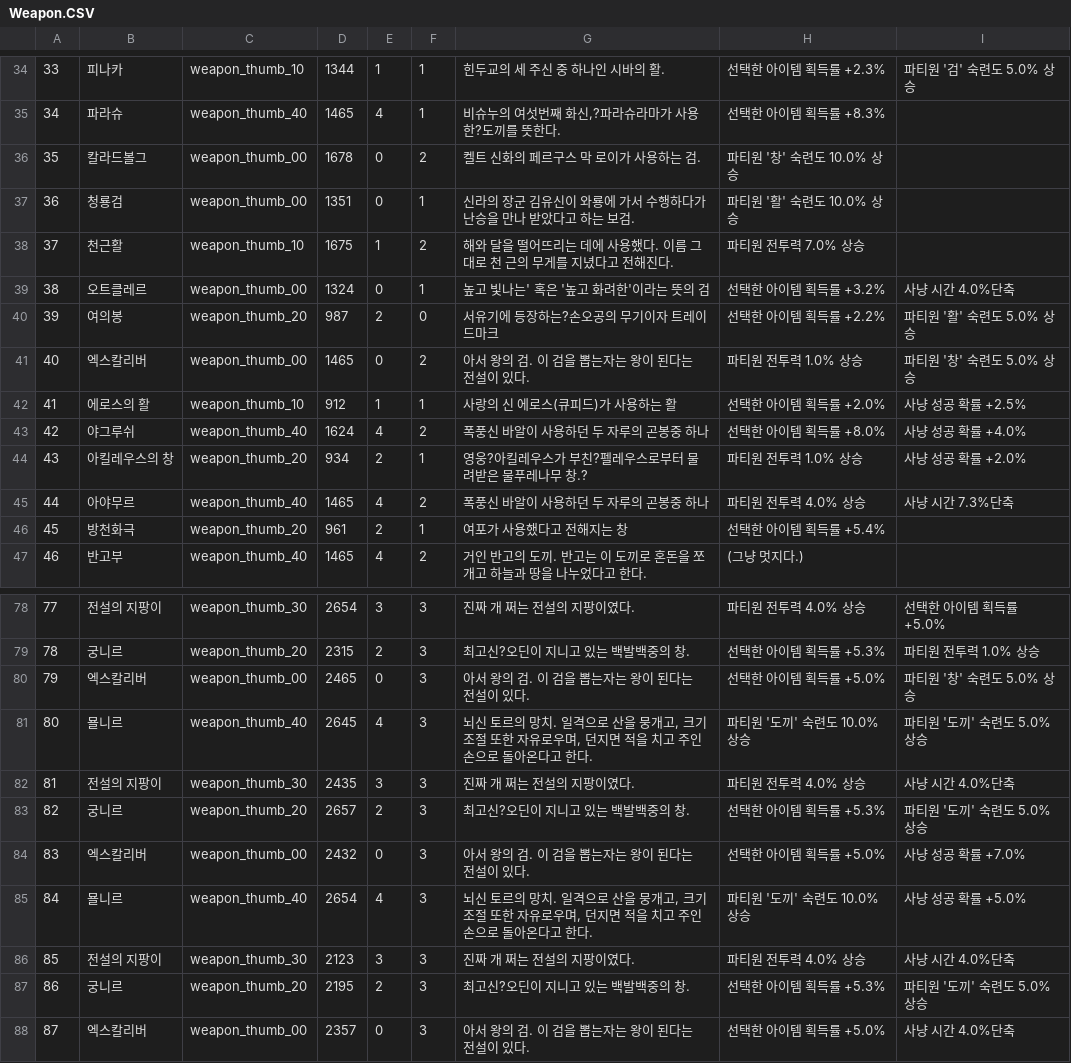
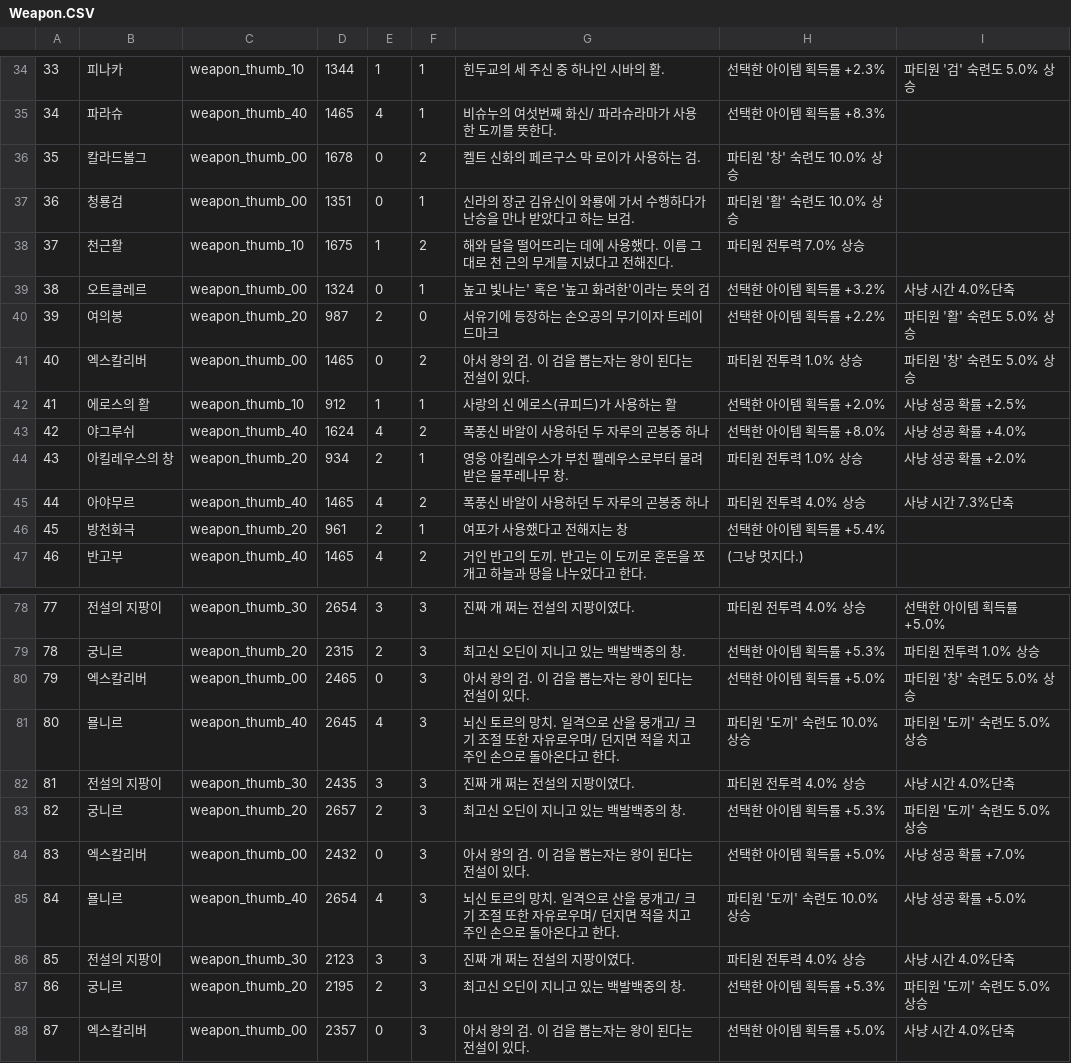
Before and after one commit to jsh6858/LegendaryShop, a CSV file: DApp/Assets/Resources/Data/Weapon.CSV, drawn as a sheet; only a part is shown, gaps mark what is left out; the diff covers the shown part only.

```diff
--- a/DApp/Assets/Resources/Data/Weapon.CSV
+++ b/DApp/Assets/Resources/Data/Weapon.CSV
@@ -34,3 +34,3 @@
 33,피나카,weapon_thumb_10,1344,1,1,힌두교의 세 주신 중 하나인 시바의 활.,선택한 아이템 획득률 +2.3%,파티원 '검' 숙련도 5.0% 상승
-34,파라슈,weapon_thumb_40,1465,4,1,"비슈누의 여섯번째 화신,?파라슈라마가 사용한?도끼를 뜻한다.",선택한 아이템 획득률 +8.3%,
+34,파라슈,weapon_thumb_40,1465,4,1,비슈누의 여섯번째 화신/ 파라슈라마가 사용한 도끼를 뜻한다.,선택한 아이템 획득률 +8.3%,
 35,칼라드볼그,weapon_thumb_00,1678,0,2,켈트 신화의 페르구스 막 로이가 사용하는 검.,파티원 '창' 숙련도 10.0% 상승,
@@ -39,3 +39,3 @@
 38,오트클레르,weapon_thumb_00,1324,0,1,높고 빛나는' 혹은 '높고 화려한'이라는 뜻의 검,선택한 아이템 획득률 +3.2%,사냥 시간 4.0%단축
-39,여의봉,weapon_thumb_20,987,2,0,서유기에 등장하는?손오공의 무기이자 트레이드마크,선택한 아이템 획득률 +2.2%,파티원 '활' 숙련도 5.0% 상승
+39,여의봉,weapon_thumb_20,987,2,0,서유기에 등장하는 손오공의 무기이자 트레이드마크,선택한 아이템 획득률 +2.2%,파티원 '활' 숙련도 5.0% 상승
 40,엑스칼리버,weapon_thumb_00,1465,0,2,아서 왕의 검. 이 검을 뽑는자는 왕이 된다는 전설이 있다.,파티원 전투력 1.0% 상승 ,파티원 '창' 숙련도 5.0% 상승
@@ -43,3 +43,3 @@
 42,야그루쉬,weapon_thumb_40,1624,4,2,폭풍신 바알이 사용하던 두 자루의 곤봉중 하나,선택한 아이템 획득률 +8.0%,사냥 성공 확률 +4.0%
-43,아킬레우스의 창,weapon_thumb_20,934,2,1,영웅?아킬레우스가 부친?펠레우스로부터 물려받은 물푸레나무 창.?,파티원 전투력 1.0% 상승 ,사냥 성공 확률 +2.0%
+43,아킬레우스의 창,weapon_thumb_20,934,2,1,영웅 아킬레우스가 부친 펠레우스로부터 물려받은 물푸레나무 창. ,파티원 전투력 1.0% 상승 ,사냥 성공 확률 +2.0%
 44,아야무르,weapon_thumb_40,1465,4,2,폭풍신 바알이 사용하던 두 자루의 곤봉중 하나,파티원 전투력 4.0% 상승 ,사냥 시간 7.3%단축
@@ -78,11 +78,11 @@
 77,전설의 지팡이,weapon_thumb_30,2654,3,3,진짜 개 쩌는 전설의 지팡이였다.,파티원 전투력 4.0% 상승 ,선택한 아이템 획득률 +5.0%
-78,궁니르,weapon_thumb_20,2315,2,3,최고신?오딘이 지니고 있는 백발백중의 창.,선택한 아이템 획득률 +5.3%,파티원 전투력 1.0% 상승
+78,궁니르,weapon_thumb_20,2315,2,3,최고신 오딘이 지니고 있는 백발백중의 창.,선택한 아이템 획득률 +5.3%,파티원 전투력 1.0% 상승
 79,엑스칼리버,weapon_thumb_00,2465,0,3,아서 왕의 검. 이 검을 뽑는자는 왕이 된다는 전설이 있다.,선택한 아이템 획득률 +5.0%,파티원 '창' 숙련도 5.0% 상승
-80,묠니르,weapon_thumb_40,2645,4,3,"뇌신 토르의 망치. 일격으로 산을 뭉개고, 크기 조절 또한 자유로우며, 던지면 적을 치고 주인 손으로 돌아온다고 한다.",파티원 '도끼' 숙련도 10.0% 상승,파티원 '도끼' 숙련도 5.0% 상승
+80,묠니르,weapon_thumb_40,2645,4,3,뇌신 토르의 망치. 일격으로 산을 뭉개고/ 크기 조절 또한 자유로우며/ 던지면 적을 치고 주인 손으로 돌아온다고 한다.,파티원 '도끼' 숙련도 10.0% 상승,파티원 '도끼' 숙련도 5.0% 상승
 81,전설의 지팡이,weapon_thumb_30,2435,3,3,진짜 개 쩌는 전설의 지팡이였다.,파티원 전투력 4.0% 상승 ,사냥 시간 4.0%단축
-82,궁니르,weapon_thumb_20,2657,2,3,최고신?오딘이 지니고 있는 백발백중의 창.,선택한 아이템 획득률 +5.3%,파티원 '도끼' 숙련도 5.0% 상승
+82,궁니르,weapon_thumb_20,2657,2,3,최고신 오딘이 지니고 있는 백발백중의 창.,선택한 아이템 획득률 +5.3%,파티원 '도끼' 숙련도 5.0% 상승
 83,엑스칼리버,weapon_thumb_00,2432,0,3,아서 왕의 검. 이 검을 뽑는자는 왕이 된다는 전설이 있다.,선택한 아이템 획득률 +5.0%,사냥 성공 확률 +7.0%
-84,묠니르,weapon_thumb_40,2654,4,3,"뇌신 토르의 망치. 일격으로 산을 뭉개고, 크기 조절 또한 자유로우며, 던지면 적을 치고 주인 손으로 돌아온다고 한다.",파티원 '도끼' 숙련도 10.0% 상승,사냥 성공 확률 +5.0%
+84,묠니르,weapon_thumb_40,2654,4,3,뇌신 토르의 망치. 일격으로 산을 뭉개고/ 크기 조절 또한 자유로우며/ 던지면 적을 치고 주인 손으로 돌아온다고 한다.,파티원 '도끼' 숙련도 10.0% 상승,사냥 성공 확률 +5.0%
 85,전설의 지팡이,weapon_thumb_30,2123,3,3,진짜 개 쩌는 전설의 지팡이였다.,파티원 전투력 4.0% 상승 ,사냥 시간 4.0%단축
-86,궁니르,weapon_thumb_20,2195,2,3,최고신?오딘이 지니고 있는 백발백중의 창.,선택한 아이템 획득률 +5.3%,파티원 '도끼' 숙련도 5.0% 상승
+86,궁니르,weapon_thumb_20,2195,2,3,최고신 오딘이 지니고 있는 백발백중의 창.,선택한 아이템 획득률 +5.3%,파티원 '도끼' 숙련도 5.0% 상승
 87,엑스칼리버,weapon_thumb_00,2357,0,3,아서 왕의 검. 이 검을 뽑는자는 왕이 된다는 전설이 있다.,선택한 아이템 획득률 +5.0%,사냥 시간 4.0%단축
```
Also changed, not shown: 31 edited cells elsewhere in this file, 9 other files.
